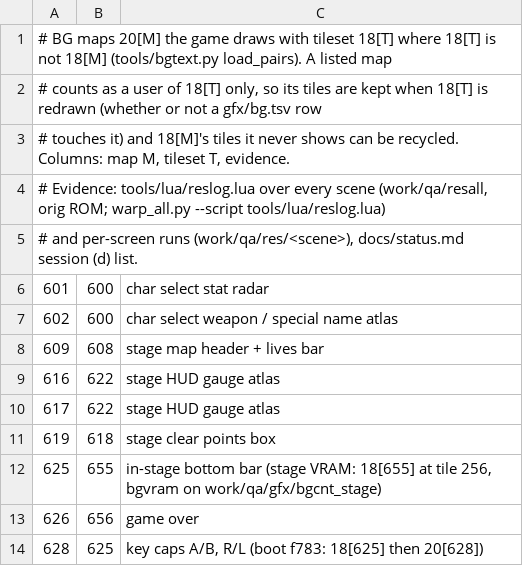
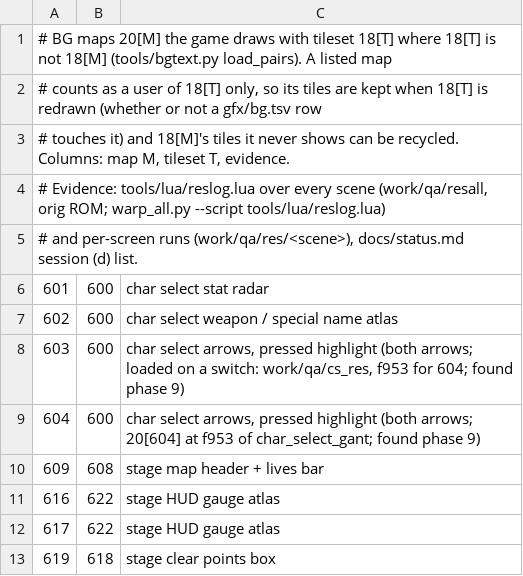
Before and after one commit to minhnhattonthat/genseishin-justirisers-souchaku-chikyuu-no-senshitachi-en, a TSV file: gfx/bg_pairs.tsv, drawn as a sheet; only a part is shown; the shorter side is filled out with more unchanged rows; the diff names each change by its address in the sheet, - before the commit and + after, or states it on an @@ line.

```diff
--- a/gfx/bg_pairs.tsv
+++ b/gfx/bg_pairs.tsv
+row 8: 603 | 600 | char select arrows, pressed highlight (both arrows; loaded on a switch: work/qa/cs_res, f953 for 604; found phase 9)
+row 9: 604 | 600 | char select arrows, pressed highlight (both arrows; 20[604] at f953 of char_select_gant; found phase 9)
```
Also changed, not shown: gfx/shots.tsv, 8 other files.
